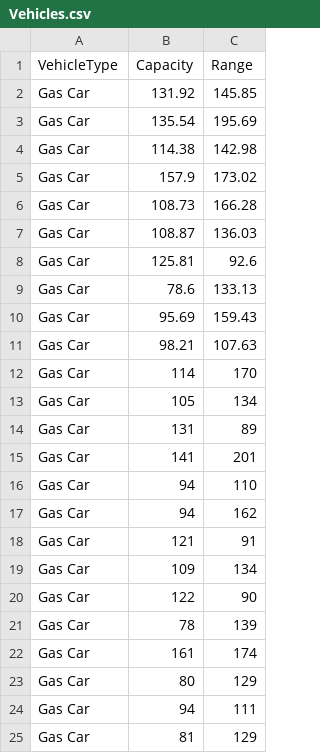
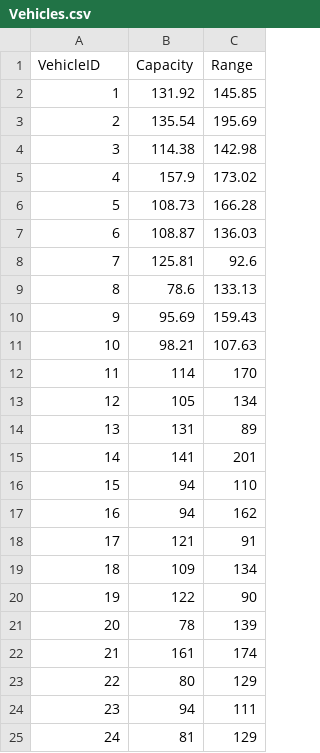
Before and after one commit to nrincon2302/ISIS3302-ProyectoMOS, a CSV file: case_1_base/Vehicles.csv, drawn as a sheet.

Commit message:
data for the cases 1 and 3 and corrections in the collums from VehicleType to VehicleID

```diff
--- a/case_1_base/Vehicles.csv
+++ b/case_1_base/Vehicles.csv
@@ -1,25 +1,25 @@
-VehicleType,Capacity,Range
-Gas Car,131.92,145.85
-Gas Car,135.54,195.69
-Gas Car,114.38,142.98
-Gas Car,157.9,173.02
-Gas Car,108.73,166.28
-Gas Car,108.87,136.03
-Gas Car,125.81,92.6
-Gas Car,78.6,133.13
-Gas Car,95.69,159.43
-Gas Car,98.21,107.63
-Gas Car,114,170
-Gas Car,105,134
-Gas Car,131,89
-Gas Car,141,201
-Gas Car,94,110
-Gas Car,94,162
-Gas Car,121,91
-Gas Car,109,134
-Gas Car,122,90
-Gas Car,78,139
-Gas Car,161,174
-Gas Car,80,129
-Gas Car,94,111
-Gas Car,81,129
+VehicleID,Capacity,Range
+1,131.92,145.85
+2,135.54,195.69
+3,114.38,142.98
+4,157.9,173.02
+5,108.73,166.28
+6,108.87,136.03
+7,125.81,92.6
+8,78.6,133.13
+9,95.69,159.43
+10,98.21,107.63
+11,114,170
+12,105,134
+13,131,89
+14,141,201
+15,94,110
+16,94,162
+17,121,91
+18,109,134
+19,122,90
+20,78,139
+21,161,174
+22,80,129
+23,94,111
+24,81,129
```
Also changed, not shown: case_2_base/vehicles.csv, 3 other files.
